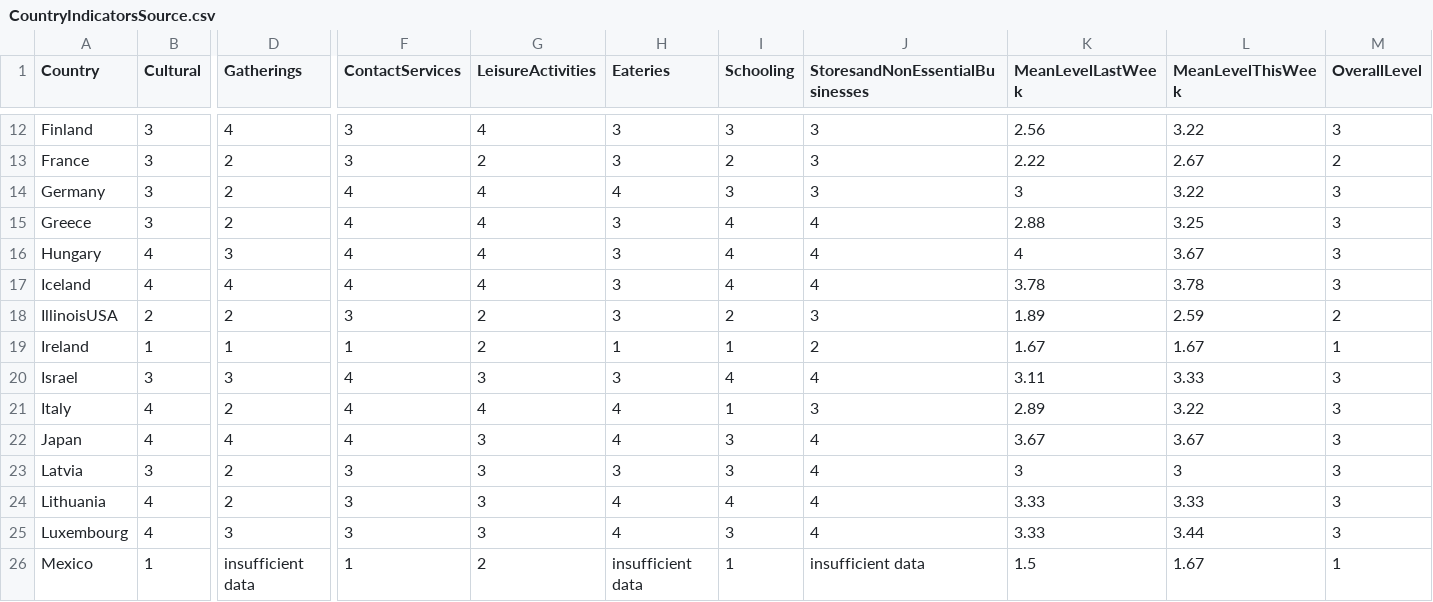
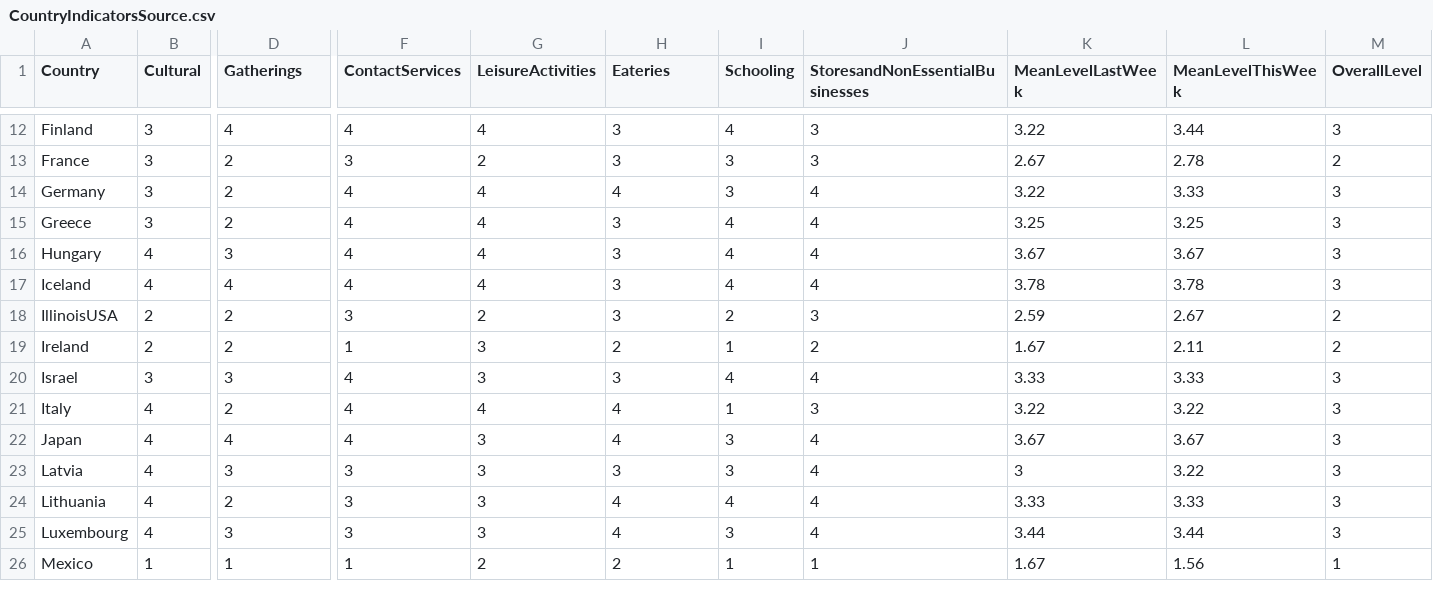
Before and after one commit to nrkthompson/ChartHolding, a CSV file: Data/CountryIndicatorsSource.csv, drawn as a sheet; only a part is shown, gaps mark what is left out; the diff covers the shown part only; the diff names each change by its address in the sheet, - before the commit and + after, or states it on an @@ line.

```diff
--- a/Data/CountryIndicatorsSource.csv
+++ b/Data/CountryIndicatorsSource.csv
-F12 (ContactServices): 3
+F12 (ContactServices): 4
-I12 (Schooling): 3
+I12 (Schooling): 4
-K12 (MeanLevelLastWeek): 2.56
+K12 (MeanLevelLastWeek): 3.22
-L12 (MeanLevelThisWeek): 3.22
+L12 (MeanLevelThisWeek): 3.44
-I13 (Schooling): 2
+I13 (Schooling): 3
-K13 (MeanLevelLastWeek): 2.22
+K13 (MeanLevelLastWeek): 2.67
-L13 (MeanLevelThisWeek): 2.67
+L13 (MeanLevelThisWeek): 2.78
-J14 (StoresandNonEssentialBusinesses): 3
+J14 (StoresandNonEssentialBusinesses): 4
-K14 (MeanLevelLastWeek): 3
+K14 (MeanLevelLastWeek): 3.22
-L14 (MeanLevelThisWeek): 3.22
+L14 (MeanLevelThisWeek): 3.33
-K15 (MeanLevelLastWeek): 2.88
+K15 (MeanLevelLastWeek): 3.25
-K16 (MeanLevelLastWeek): 4
+K16 (MeanLevelLastWeek): 3.67
-K18 (MeanLevelLastWeek): 1.89
+K18 (MeanLevelLastWeek): 2.59
-L18 (MeanLevelThisWeek): 2.59
+L18 (MeanLevelThisWeek): 2.67
-B19 (Cultural): 1
+B19 (Cultural): 2
-D19 (Gatherings): 1
+D19 (Gatherings): 2
-G19 (LeisureActivities): 2
+G19 (LeisureActivities): 3
-H19 (Eateries): 1
+H19 (Eateries): 2
-L19 (MeanLevelThisWeek): 1.67
+L19 (MeanLevelThisWeek): 2.11
-M19 (OverallLevel): 1
+M19 (OverallLevel): 2
-K20 (MeanLevelLastWeek): 3.11
+K20 (MeanLevelLastWeek): 3.33
-K21 (MeanLevelLastWeek): 2.89
+K21 (MeanLevelLastWeek): 3.22
-B23 (Cultural): 3
+B23 (Cultural): 4
-D23 (Gatherings): 2
+D23 (Gatherings): 3
-L23 (MeanLevelThisWeek): 3
+L23 (MeanLevelThisWeek): 3.22
-K25 (MeanLevelLastWeek): 3.33
+K25 (MeanLevelLastWeek): 3.44
-D26 (Gatherings): insufficient data
+D26 (Gatherings): 1
-H26 (Eateries): insufficient data
+H26 (Eateries): 2
-J26 (StoresandNonEssentialBusinesses): insufficient data
+J26 (StoresandNonEssentialBusinesses): 1
-K26 (MeanLevelLastWeek): 1.5
+K26 (MeanLevelLastWeek): 1.67
-L26 (MeanLevelThisWeek): 1.67
+L26 (MeanLevelThisWeek): 1.56
```
Also changed, not shown: 120 edited cells elsewhere in this file.
